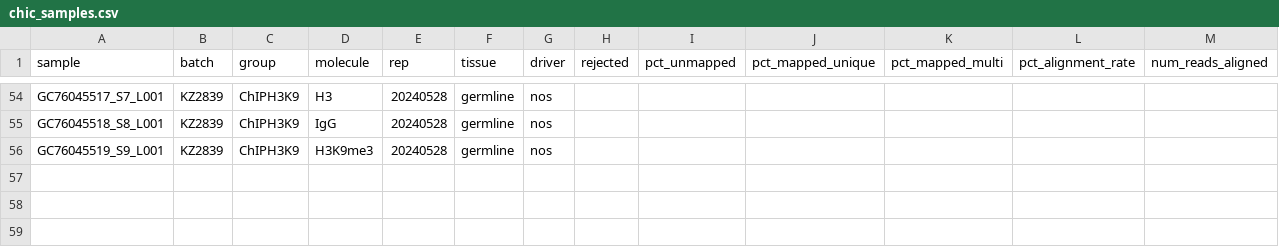
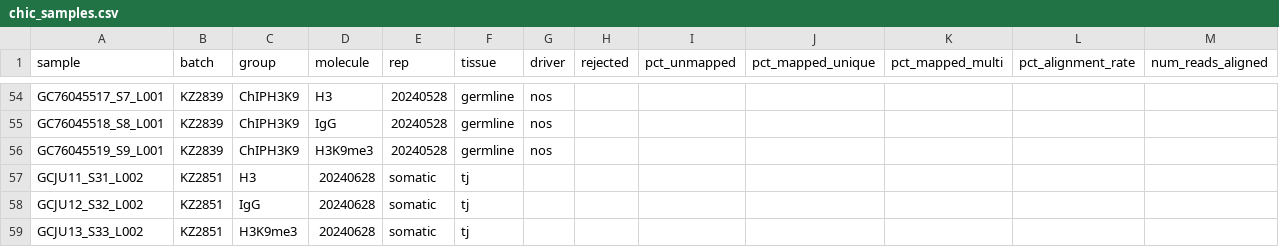
Before and after one commit to ringw/Upd-Germline-Genomics, a CSV file: chic/chic_samples.csv, drawn as a sheet; only a part is shown, gaps mark what is left out; rows hold the shown columns only; the diff names each change by its address in the sheet, - before the commit and + after, or states it on an @@ line.

Commit message:
Add tj H3K9me3 ChIP integrated into Somatic H3K9

```diff
--- a/chic/chic_samples.csv
+++ b/chic/chic_samples.csv
+row 57: GCJU11_S31_L002 | KZ2851 | H3 | 20240628 | somatic | tj
+row 58: GCJU12_S32_L002 | KZ2851 | IgG | 20240628 | somatic | tj
+row 59: GCJU13_S33_L002 | KZ2851 | H3K9me3 | 20240628 | somatic | tj
```
